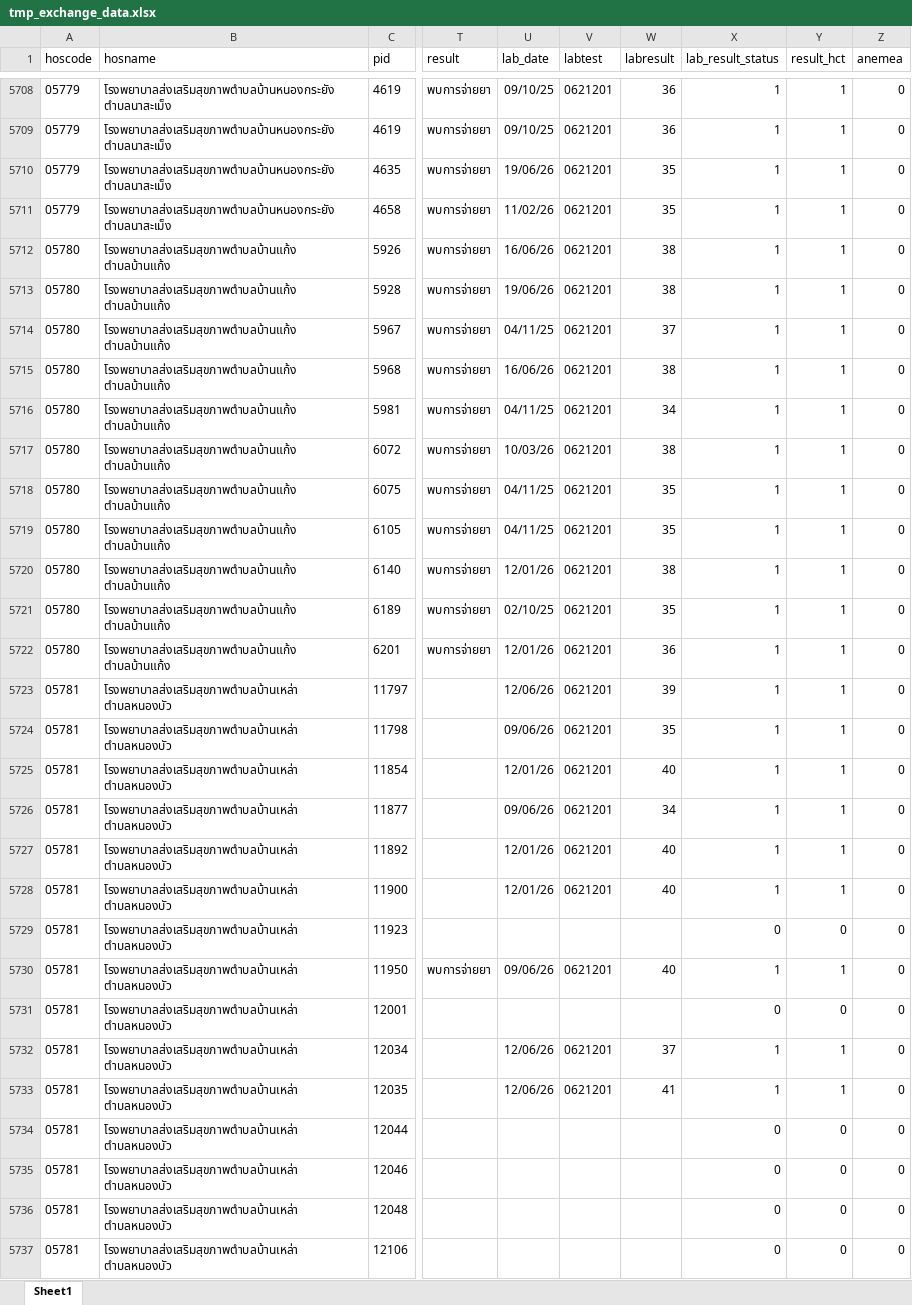
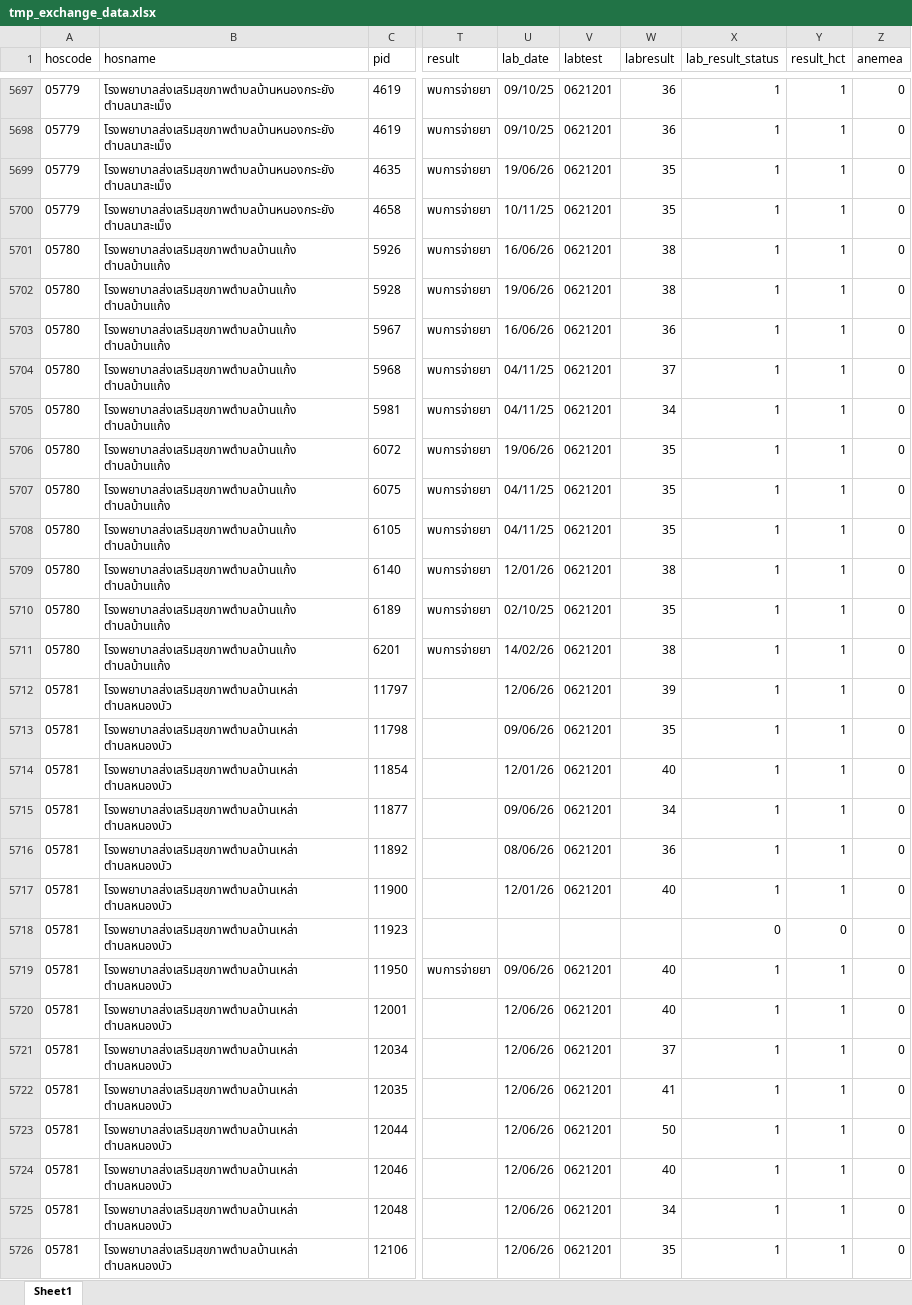
Before and after one commit to thering999/mchmuk, an Excel workbook: tmp_exchange_data.xlsx, sheet Sheet1, drawn as a sheet; only a part is shown, gaps mark what is left out; values as stored, in another font and other column widths than the file's, no borders; addresses are those after the commit; the diff covers the shown part only; the diff names each change by its address in the sheet, - before the commit and + after, or states it on an @@ line.

```diff
--- a/tmp_exchange_data.xlsx (sheet Sheet1)
+++ b/tmp_exchange_data.xlsx (sheet Sheet1)
-U5700 (lab_date): 11/02/26
+U5700 (lab_date): 10/11/25
-U5703 (lab_date): 04/11/25
+U5703 (lab_date): 16/06/26
-W5703 (labresult): 37
+W5703 (labresult): 36
-U5704 (lab_date): 16/06/26
+U5704 (lab_date): 04/11/25
-W5704 (labresult): 38
+W5704 (labresult): 37
-U5706 (lab_date): 10/03/26
+U5706 (lab_date): 19/06/26
-W5706 (labresult): 38
+W5706 (labresult): 35
-U5711 (lab_date): 12/01/26
+U5711 (lab_date): 14/02/26
-W5711 (labresult): 36
+W5711 (labresult): 38
-U5716 (lab_date): 12/01/26
+U5716 (lab_date): 08/06/26
-W5716 (labresult): 40
+W5716 (labresult): 36
-U5720 (lab_date): (empty)
+U5720 (lab_date): 12/06/26
-V5720 (labtest): (empty)
+V5720 (labtest): 0621201
-W5720 (labresult): (empty)
+W5720 (labresult): 40
-X5720 (lab_result_status): 0
+X5720 (lab_result_status): 1
-Y5720 (result_hct): 0
+Y5720 (result_hct): 1
-U5723:U5726 (lab_date): (empty)
+U5723:U5726 (lab_date): 12/06/26
-V5723:V5726 (labtest): (empty)
+V5723:V5726 (labtest): 0621201
-W5723 (labresult): (empty)
+W5723 (labresult): 50
-X5723:X5726 (lab_result_status): 0
+X5723:X5726 (lab_result_status): 1
-Y5723:Y5726 (result_hct): 0
+Y5723:Y5726 (result_hct): 1
-W5724 (labresult): (empty)
+W5724 (labresult): 40
-W5725 (labresult): (empty)
+W5725 (labresult): 34
-W5726 (labresult): (empty)
+W5726 (labresult): 35
```
Also changed, not shown: 15 added rows, 15 removed rows, 4 moved rows and 1057 edited cells elsewhere in this sheet.
